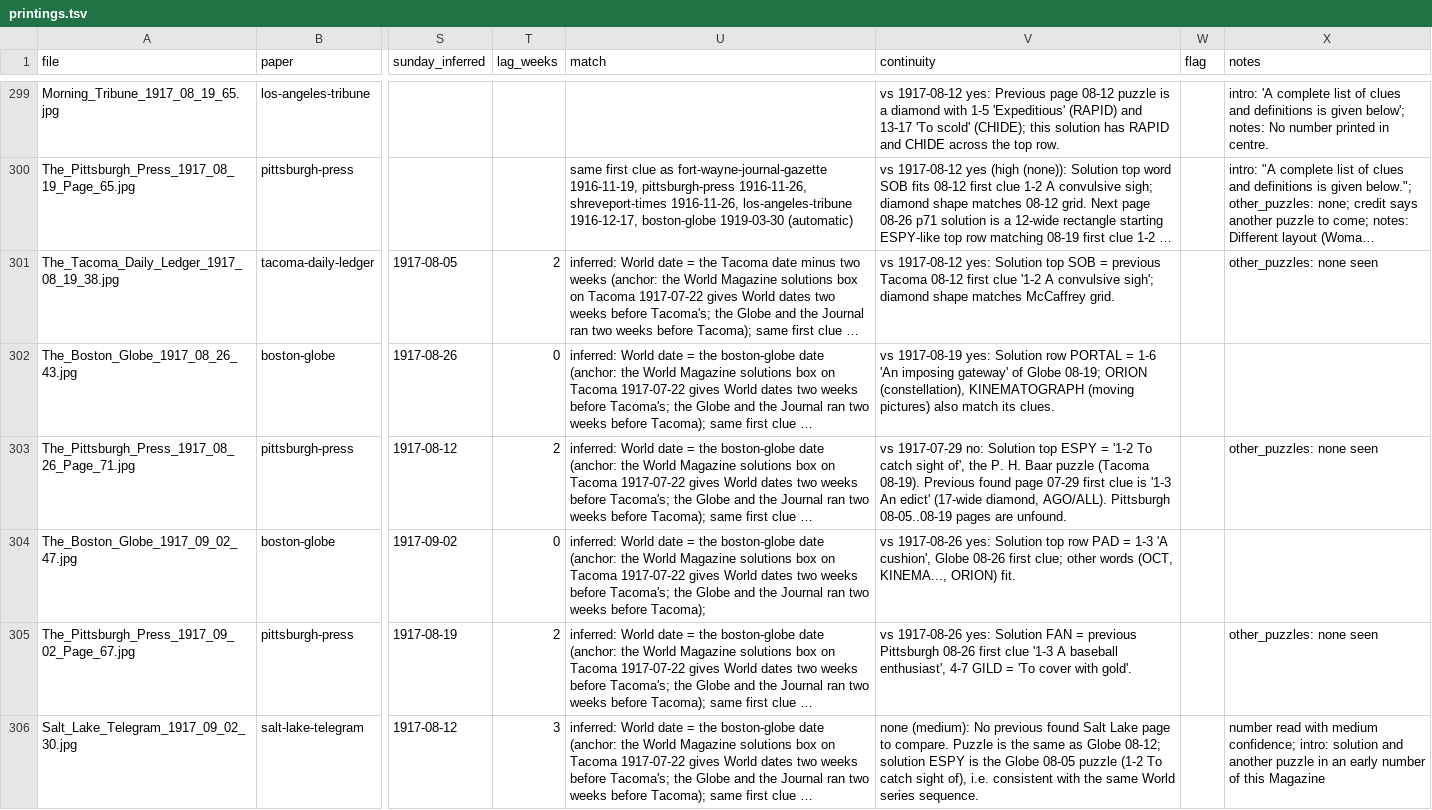
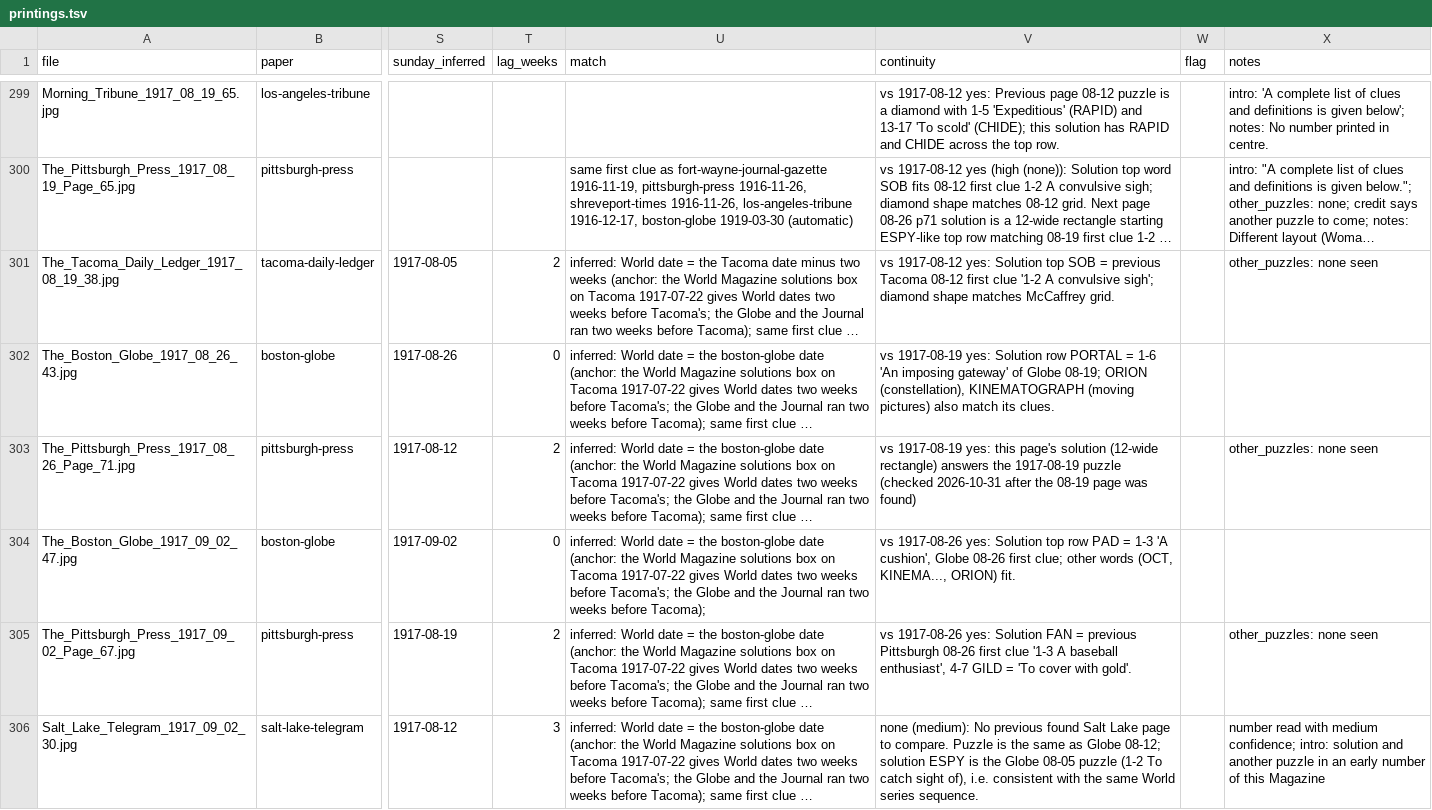
Before and after one commit to EveryPuzzleProject/newyorkworld, a TSV file: printings.tsv, drawn as a sheet; only a part is shown, gaps mark what is left out; long unchanged cells end in …; the diff names each change by its address in the sheet, - before the commit and + after, or states it on an @@ line.

```diff
--- a/printings.tsv
+++ b/printings.tsv
-V303 (continuity): vs 1917-07-29 no: Solution top ESPY = '1-2 To catch sight of', the P. H. Baar puzzle (Tacoma 08-19). Previous found page 07-29 first clue is '1-3 An edict' (17-wide diamond, AGO/ALL). Pittsburgh 08-05..08-19 pages are unfound.
+V303 (continuity): vs 1917-08-19 yes: this page's solution (12-wide rectangle) answers the 1917-08-19 puzzle (checked 2026-10-31 after the 08-19 page was found)
```
Also changed, not shown: gaps.tsv.
